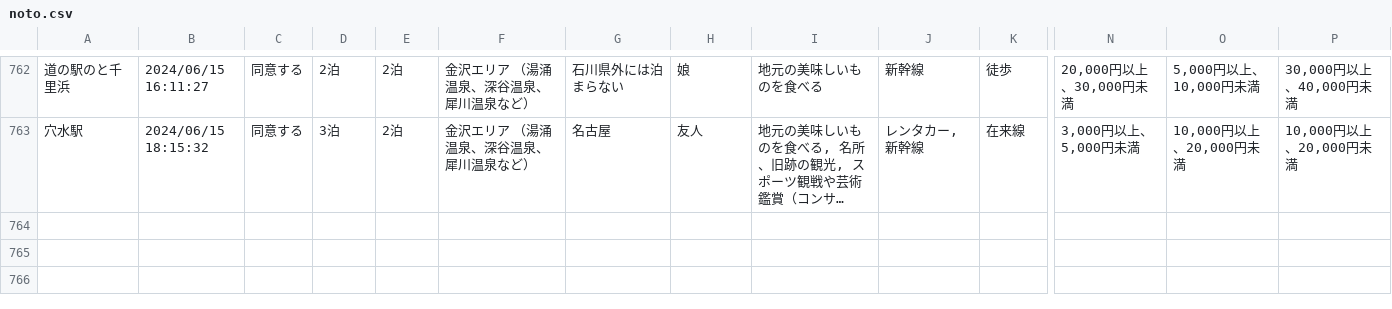
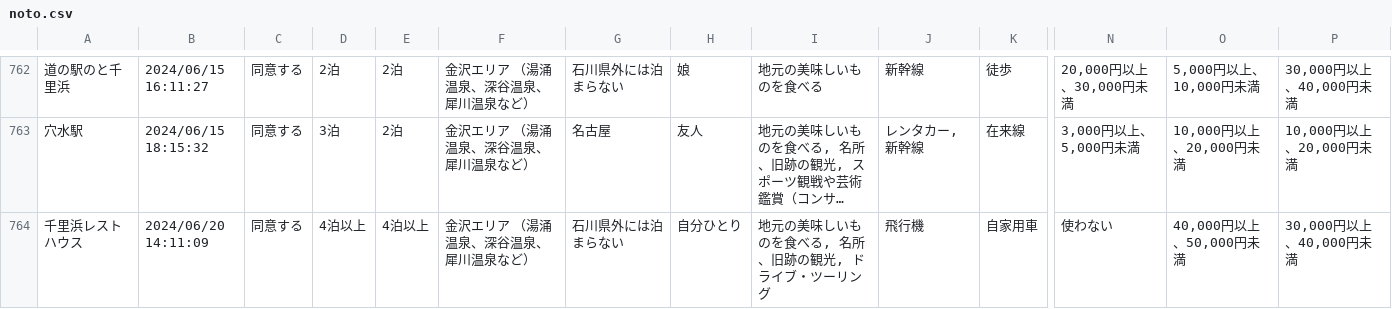
Before and after one commit to code4fukui/ishikawa-kanko-survey, a CSV file: noto.csv, drawn as a sheet; only a part is shown, gaps mark what is left out; long unchanged cells end in …; rows hold the shown columns only; the diff names each change by its address in the sheet, - before the commit and + after, or states it on an @@ line.

Commit message:
update data

```diff
--- a/noto.csv
+++ b/noto.csv
+row 764: 千里浜レストハウス | 2024/06/20 14:11:09 | 同意する | 4泊以上 | 4泊以上 | 金沢エリア （湯涌温泉、深谷温泉、犀川温泉など） | 石川県外には泊まらない | 自分ひとり | 地元の美味しいものを食べる, 名所、旧跡の観光, ドライブ・ツーリング | 飛行機 | 自家用車 | 使わない | 40,000円以上、50,000円未満 | 30,000円以上、40,000円未満
```
Also changed, not shown: 2 other files.
